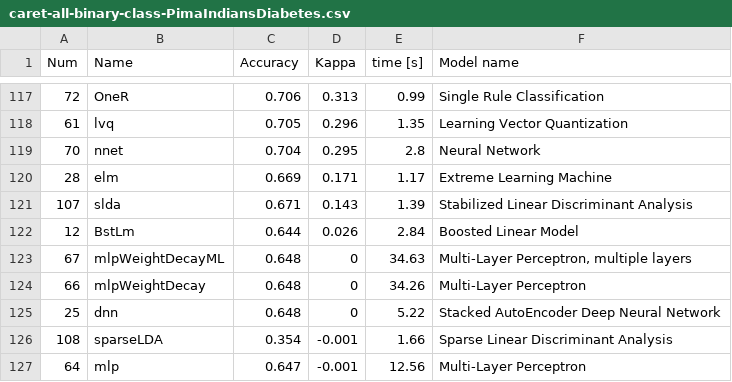
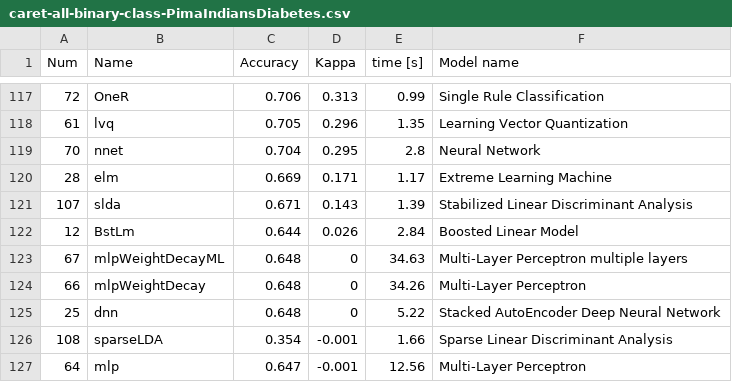
Before and after one commit to tobigithub/caret-machine-learning, a CSV file: caret-classification/caret-all-binary-class-PimaIndiansDiabetes.csv, drawn as a sheet; only a part is shown, gaps mark what is left out.

Commit message:
Update caret-all-binary-class-PimaIndiansDiabetes.csv

```diff
--- a/caret-classification/caret-all-binary-class-PimaIndiansDiabetes.csv
+++ b/caret-classification/caret-all-binary-class-PimaIndiansDiabetes.csv
@@ -122,3 +122,3 @@ Num	Name	Accuracy	Kappa	time [s]	Model name
 12	BstLm	0.644	0.026	2.84	Boosted Linear Model
-67	mlpWeightDecayML	0.648	0	34.63	Multi-Layer Perceptron, multiple layers
+67	mlpWeightDecayML	0.648	0	34.63	Multi-Layer Perceptron multiple layers
 66	mlpWeightDecay	0.648	0	34.26	Multi-Layer Perceptron
```
